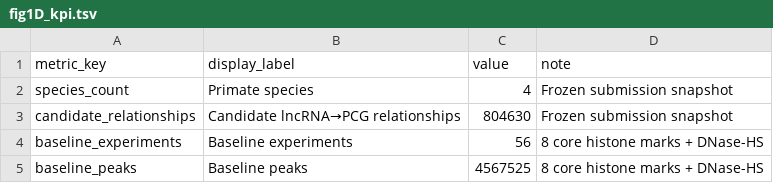
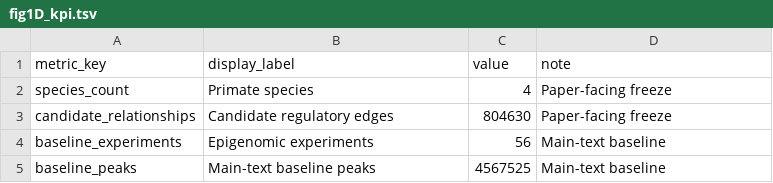
Before and after one commit to wyjistest/human-lncrna-atlas, a TSV file: paper_figures/fig1/fig1D_kpi.tsv, drawn as a sheet.

```diff
--- a/paper_figures/fig1/fig1D_kpi.tsv
+++ b/paper_figures/fig1/fig1D_kpi.tsv
@@ -1,5 +1,5 @@
 metric_key	display_label	value	note
-species_count	Primate species	4	Frozen submission snapshot
-candidate_relationships	Candidate lncRNA→PCG relationships	804630	Frozen submission snapshot
-baseline_experiments	Baseline experiments	56	8 core histone marks + DNase-HS
-baseline_peaks	Baseline peaks	4567525	8 core histone marks + DNase-HS
+species_count	Primate species	4	Paper-facing freeze
+candidate_relationships	Candidate regulatory edges	804630	Paper-facing freeze
+baseline_experiments	Epigenomic experiments	56	Main-text baseline
+baseline_peaks	Main-text baseline peaks	4567525	Main-text baseline
```
Also changed, not shown: paper_figures/fig2/fig2B_hubs.tsv, paper_figures/fig2/fig2C_centrality.tsv, 27 other files.
